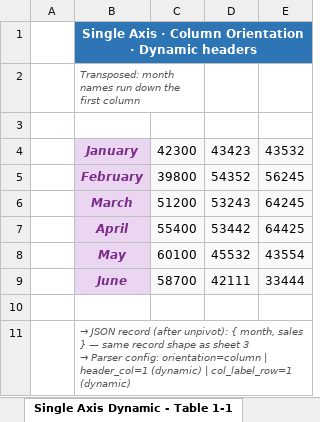
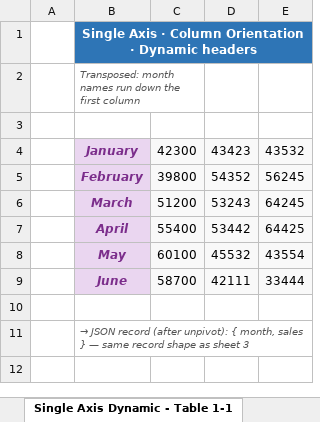
Before and after one commit to EnterpriseBT/portal-ai, an Excel workbook: apps/web/public/samples/supported_layouts.xlsx, sheet Single Axis Dynamic - Table 1-1, drawn as a sheet; values as stored, in another font and other column widths than the file's, no borders; ↵ is a line break in a cell; the diff names each change by its address in the sheet, - before the commit and + after, or states it on an @@ line.

```diff
--- a/apps/web/public/samples/supported_layouts.xlsx (sheet Single Axis Dynamic - Table 1-1)
+++ b/apps/web/public/samples/supported_layouts.xlsx (sheet Single Axis Dynamic - Table 1-1)
@@ B11: …sheet 3 ↵ → Parser config: orientation=column | header_col=1 (dynamic) | col_label_row=1 (dynamic) → …sheet 3 @@
```
Also changed, not shown: sheet Single Axis Dynamic - Table 1, sheet Crosstab - Table 1, sheet Crosstab - Table 1-1, sheet Single Axis Static - Table 1-1, sheet Pivot - Table 1-1, sheet Single Axis Static - Table 1, 2 more sheets, 11 other files.
